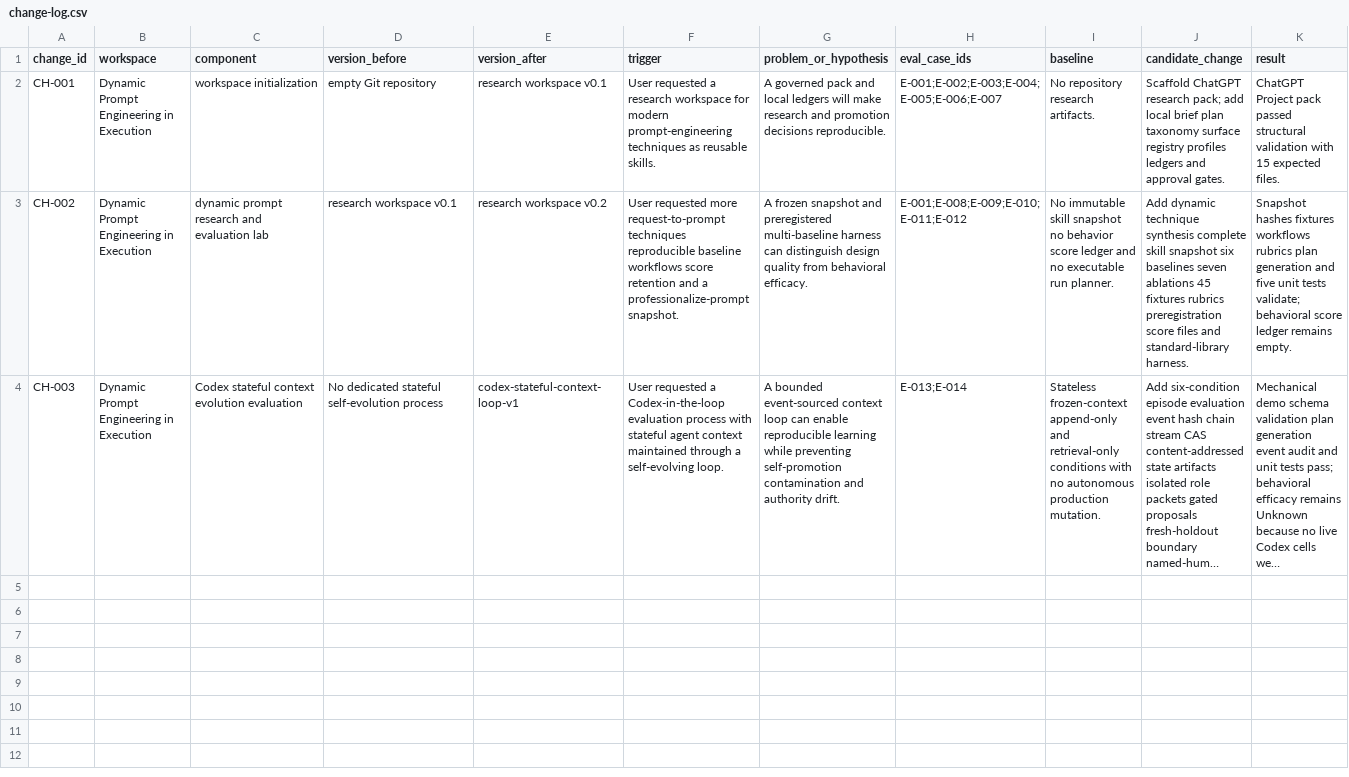
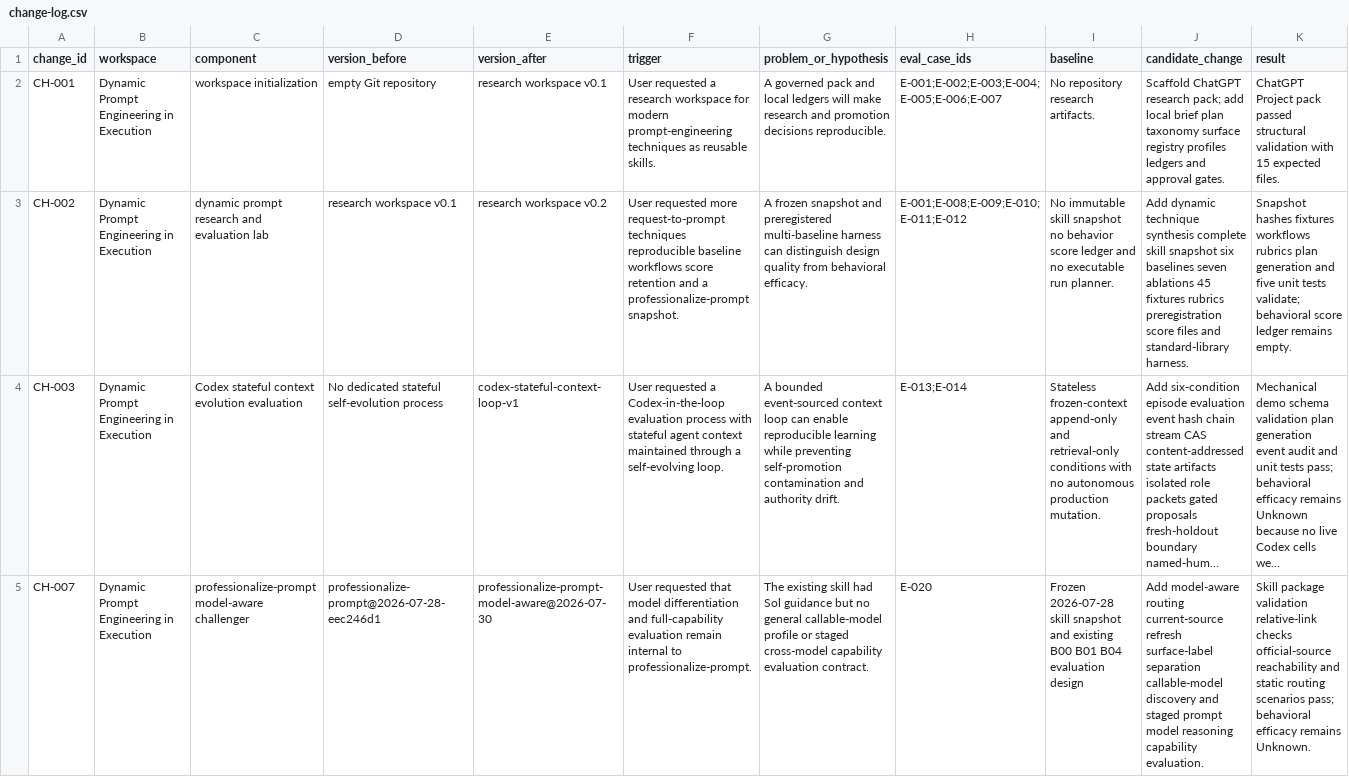
Before and after one commit to tedahn/dynamic-prompt-engineering, a CSV file: research/ledgers/change-log.csv, drawn as a sheet; only a part is shown; long unchanged cells end in …; rows hold the shown columns only; the diff names each change by its address in the sheet, - before the commit and + after, or states it on an @@ line.

```diff
--- a/research/ledgers/change-log.csv
+++ b/research/ledgers/change-log.csv
+row 5: CH-007 | Dynamic Prompt Engineering in Execution | professionalize-prompt model-aware challenger | professionalize-prompt@2026-07-28-eec246d1 | professionalize-prompt-model-aware@2026-07-30 | User requested that model differentiation and full-capability evaluation remain internal to professionalize-prompt. | The existing skill had Sol guidance but no general callable-model profile or staged cross-model capability evaluation contract. | E-020 | Frozen 2026-07-28 skill snapshot and existing B00 B01 B04 evaluation design | Add model-aware routing current-source refresh surface-label separation callable-model discovery and staged prompt model reasoning capability evaluation. | Skill package validation relative-link checks official-source reachability and static routing scenarios pass; behavioral efficacy remains Unknown.
```
Also changed, not shown: research/ledgers/assumptions-forecasts.csv, research/ledgers/claims.csv, 14 other files.
